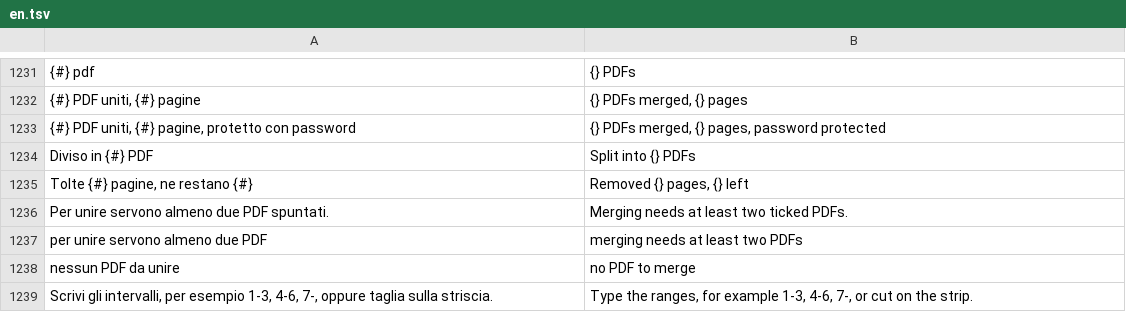
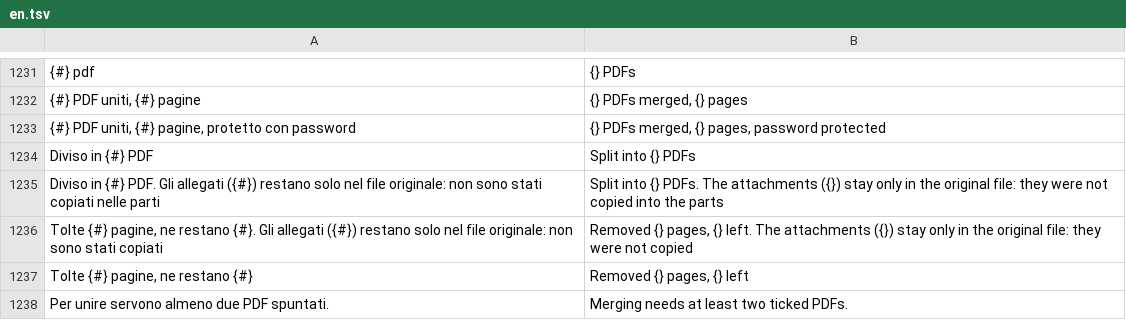
Before and after one commit to realfulvio/cedro, a TSV file: i18n/en.tsv, drawn as a sheet; only a part is shown, gaps mark what is left out; the shorter side is filled out with more unchanged rows; the diff names each change by its address in the sheet, - before the commit and + after, or states it on an @@ line.

```diff
--- a/i18n/en.tsv
+++ b/i18n/en.tsv
+row 1235: Diviso in {#} PDF. Gli allegati ({#}) restano solo nel file originale: non sono stati copiati nelle parti | Split into {} PDFs. The attachments ({}) stay only in the original file: they were not copied into the parts
+row 1236: Tolte {#} pagine, ne restano {#}. Gli allegati ({#}) restano solo nel file originale: non sono stati copiati | Removed {} pages, {} left. The attachments ({}) stay only in the original file: they were not copied
```
Also changed, not shown: i18n/de.tsv, i18n/es.tsv, 7 other files.
